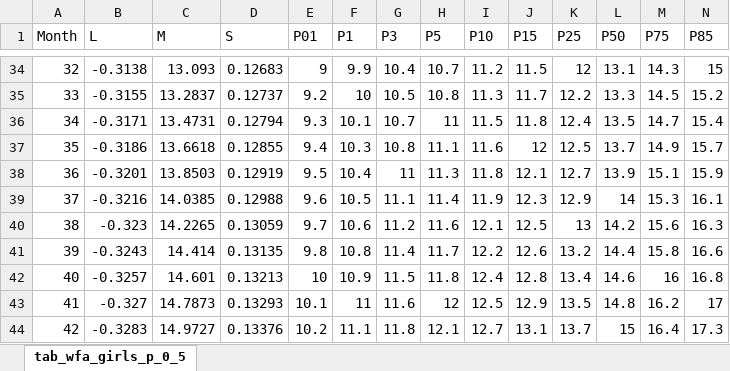
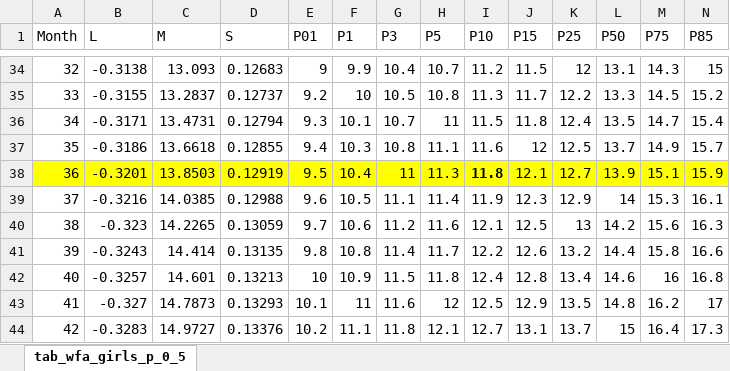
Before and after one commit to jpwrobinson/dried-fish, an Excel workbook: data/tab_wfa_girls_p_0_5.xlsx, sheet tab_wfa_girls_p_0_5, drawn as a sheet; only a part is shown, gaps mark what is left out; values as stored, in another font and other column widths than the file's, no borders; the diff covers the shown part only; the diff names each change by its address in the sheet, - before the commit and + after, or states it on an @@ line.

Commit message:
redo contam for 11.8 kg girl

```diff
--- a/data/tab_wfa_girls_p_0_5.xlsx (sheet tab_wfa_girls_p_0_5)
+++ b/data/tab_wfa_girls_p_0_5.xlsx (sheet tab_wfa_girls_p_0_5)
-A38:N38 fill: none
+A38:N38 fill: #FFFF00
-I38 bold: off
+I38 bold: on
```
Also changed, not shown: cell formats elsewhere in this sheet, 13 other files.
